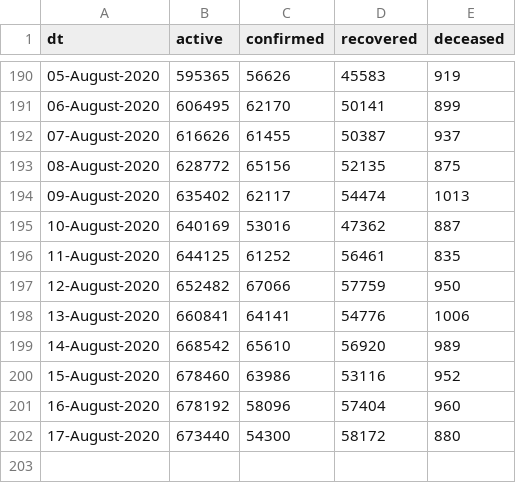
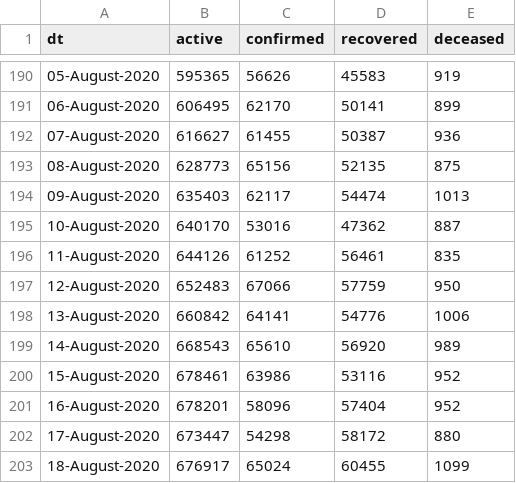
Before and after one commit to vsbabu/covid19_fb_ts, a CSV file: daily.csv, drawn as a sheet; only a part is shown, gaps mark what is left out.

```diff
--- a/daily.csv
+++ b/daily.csv
@@ -191,12 +191,13 @@ dt,active,confirmed,recovered,deceased
 06-August-2020,606495,62170,50141,899
-07-August-2020,616626,61455,50387,937
-08-August-2020,628772,65156,52135,875
-09-August-2020,635402,62117,54474,1013
-10-August-2020,640169,53016,47362,887
-11-August-2020,644125,61252,56461,835
-12-August-2020,652482,67066,57759,950
-13-August-2020,660841,64141,54776,1006
-14-August-2020,668542,65610,56920,989
-15-August-2020,678460,63986,53116,952
-16-August-2020,678192,58096,57404,960
-17-August-2020,673440,54300,58172,880
+07-August-2020,616627,61455,50387,936
+08-August-2020,628773,65156,52135,875
+09-August-2020,635403,62117,54474,1013
+10-August-2020,640170,53016,47362,887
+11-August-2020,644126,61252,56461,835
+12-August-2020,652483,67066,57759,950
+13-August-2020,660842,64141,54776,1006
+14-August-2020,668543,65610,56920,989
+15-August-2020,678461,63986,53116,952
+16-August-2020,678201,58096,57404,952
+17-August-2020,673447,54298,58172,880
+18-August-2020,676917,65024,60455,1099
```
Also changed, not shown: ka.csv, kl.csv, 39 other files.
